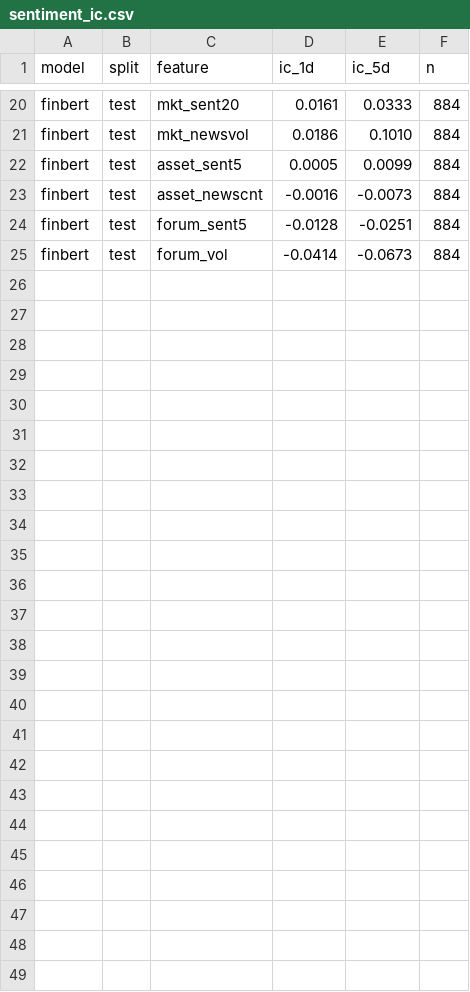
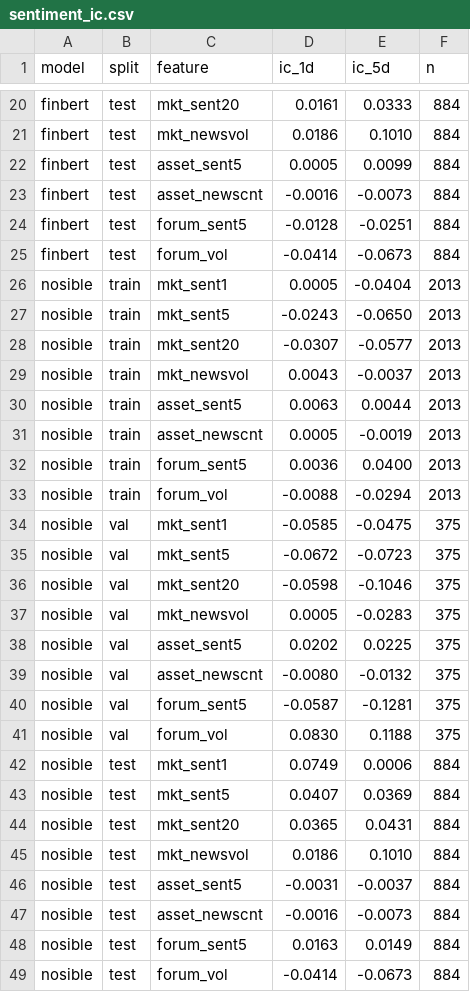
Before and after one commit to Thierryonre/MuTrading, a CSV file: results/sentiment_ic.csv, drawn as a sheet; only a part is shown, gaps mark what is left out.

Commit message:
Fix sampled/stochastic configs, UniZero upstream bugs (patch), NOSIBLE sentiment index, README E1-E2

```diff
--- a/results/sentiment_ic.csv
+++ b/results/sentiment_ic.csv
@@ -25 +25,25 @@ finbert,test,forum_sent5,-0.0128,-0.0251,884
 finbert,test,forum_vol,-0.0414,-0.0673,884
+nosible,train,mkt_sent1,0.0005,-0.0404,2013
+nosible,train,mkt_sent5,-0.0243,-0.0650,2013
+nosible,train,mkt_sent20,-0.0307,-0.0577,2013
+nosible,train,mkt_newsvol,0.0043,-0.0037,2013
+nosible,train,asset_sent5,0.0063,0.0044,2013
+nosible,train,asset_newscnt,0.0005,-0.0019,2013
+nosible,train,forum_sent5,0.0036,0.0400,2013
+nosible,train,forum_vol,-0.0088,-0.0294,2013
+nosible,val,mkt_sent1,-0.0585,-0.0475,375
+nosible,val,mkt_sent5,-0.0672,-0.0723,375
+nosible,val,mkt_sent20,-0.0598,-0.1046,375
+nosible,val,mkt_newsvol,0.0005,-0.0283,375
+nosible,val,asset_sent5,0.0202,0.0225,375
+nosible,val,asset_newscnt,-0.0080,-0.0132,375
+nosible,val,forum_sent5,-0.0587,-0.1281,375
+nosible,val,forum_vol,0.0830,0.1188,375
+nosible,test,mkt_sent1,0.0749,0.0006,884
+nosible,test,mkt_sent5,0.0407,0.0369,884
+nosible,test,mkt_sent20,0.0365,0.0431,884
+nosible,test,mkt_newsvol,0.0186,0.1010,884
+nosible,test,asset_sent5,-0.0031,-0.0037,884
+nosible,test,asset_newscnt,-0.0016,-0.0073,884
+nosible,test,forum_sent5,0.0163,0.0149,884
+nosible,test,forum_vol,-0.0414,-0.0673,884
```
Also changed, not shown: 9 other files.
